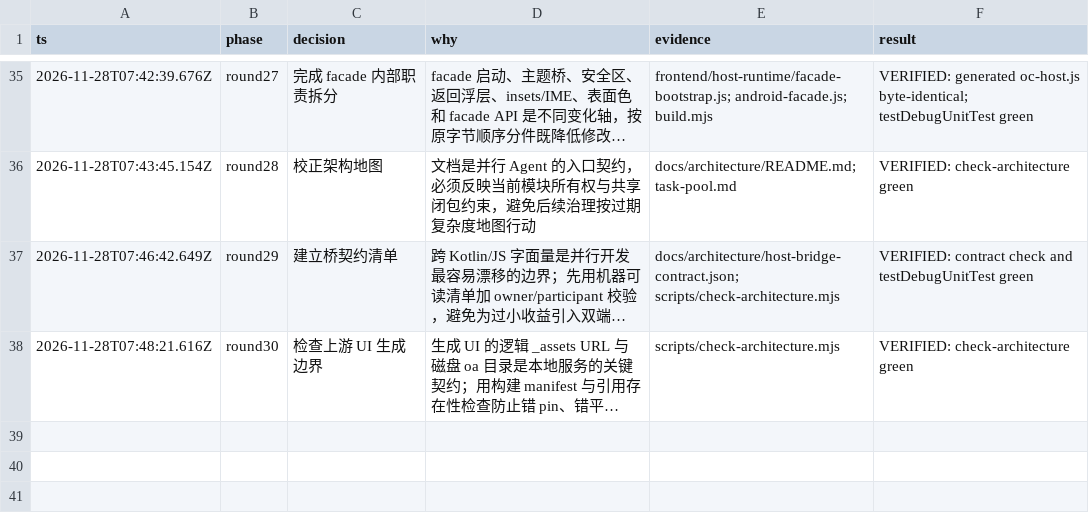
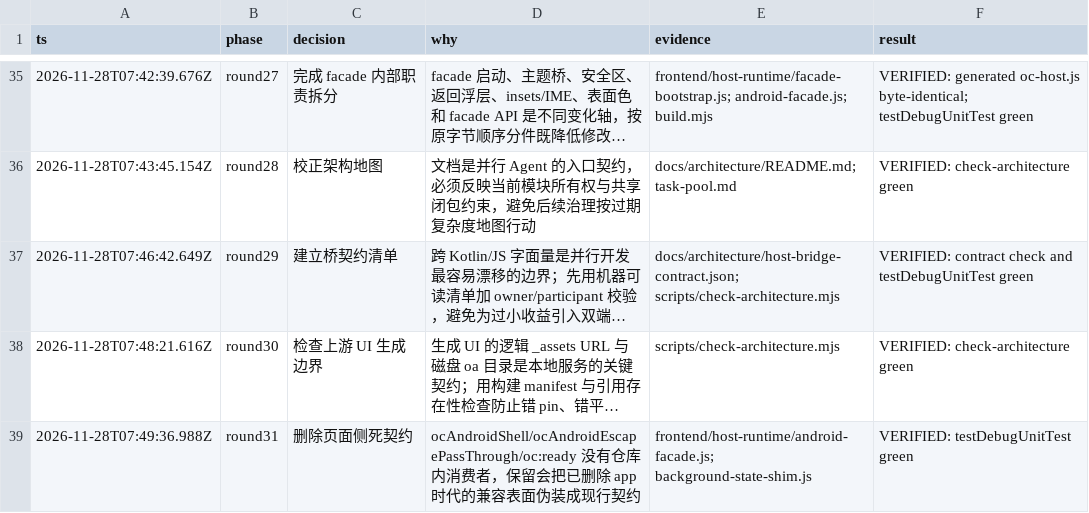
Before and after one commit to xiufeigo/opencode-android-shell, a TSV file: docs/architecture/decisions.tsv, drawn as a sheet; only a part is shown, gaps mark what is left out; long unchanged cells end in …; the diff names each change by its address in the sheet, - before the commit and + after, or states it on an @@ line.

```diff
--- a/docs/architecture/decisions.tsv
+++ b/docs/architecture/decisions.tsv
+row 39: 2026-11-28T07:49:36.988Z | round31 | 删除页面侧死契约 | ocAndroidShell/ocAndroidEscapePassThrough/oc:ready 没有仓库内消费者，保留会把已删除 app 时代的兼容表面伪装成现行契约 | frontend/host-runtime/android-facade.js; background-state-shim.js | VERIFIED: testDebugUnitTest green
```
Also changed, not shown: 6 other files.
